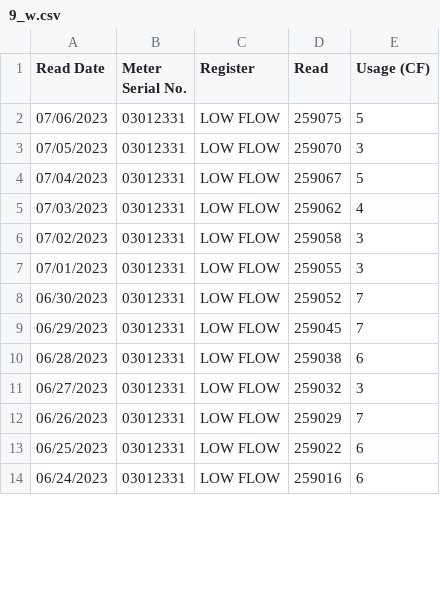
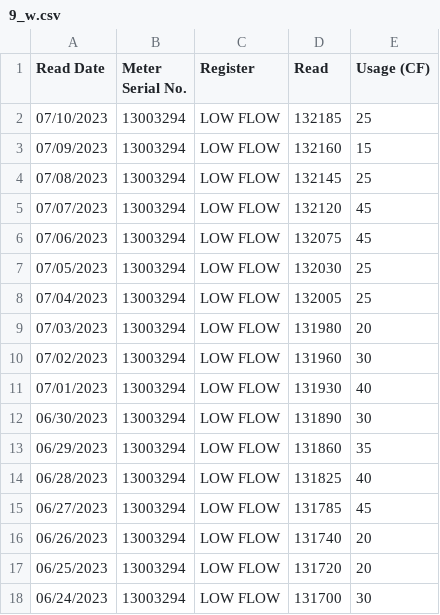
Before and after one commit to waterusage/datagopm, a CSV file: 9_w.csv, drawn as a sheet; only a part is shown; the diff covers the shown part only.

```diff
--- a/9_w.csv
+++ b/9_w.csv
@@ -1,14 +1,18 @@
 Read Date,Meter Serial No.,Register,Read,Usage (CF)
-07/06/2023,03012331,LOW FLOW,259075,5
-07/05/2023,03012331,LOW FLOW,259070,3
-07/04/2023,03012331,LOW FLOW,259067,5
-07/03/2023,03012331,LOW FLOW,259062,4
-07/02/2023,03012331,LOW FLOW,259058,3
-07/01/2023,03012331,LOW FLOW,259055,3
-06/30/2023,03012331,LOW FLOW,259052,7
-06/29/2023,03012331,LOW FLOW,259045,7
-06/28/2023,03012331,LOW FLOW,259038,6
-06/27/2023,03012331,LOW FLOW,259032,3
-06/26/2023,03012331,LOW FLOW,259029,7
-06/25/2023,03012331,LOW FLOW,259022,6
-06/24/2023,03012331,LOW FLOW,259016,6
+07/10/2023,13003294,LOW FLOW,132185,25
+07/09/2023,13003294,LOW FLOW,132160,15
+07/08/2023,13003294,LOW FLOW,132145,25
+07/07/2023,13003294,LOW FLOW,132120,45
+07/06/2023,13003294,LOW FLOW,132075,45
+07/05/2023,13003294,LOW FLOW,132030,25
+07/04/2023,13003294,LOW FLOW,132005,25
+07/03/2023,13003294,LOW FLOW,131980,20
+07/02/2023,13003294,LOW FLOW,131960,30
+07/01/2023,13003294,LOW FLOW,131930,40
+06/30/2023,13003294,LOW FLOW,131890,30
+06/29/2023,13003294,LOW FLOW,131860,35
+06/28/2023,13003294,LOW FLOW,131825,40
+06/27/2023,13003294,LOW FLOW,131785,45
+06/26/2023,13003294,LOW FLOW,131740,20
+06/25/2023,13003294,LOW FLOW,131720,20
+06/24/2023,13003294,LOW FLOW,131700,30
```
Also changed, not shown: 3 removed rows and 39 edited cells elsewhere in this file, 11_f.csv, 224_h.csv, 10 other files.
